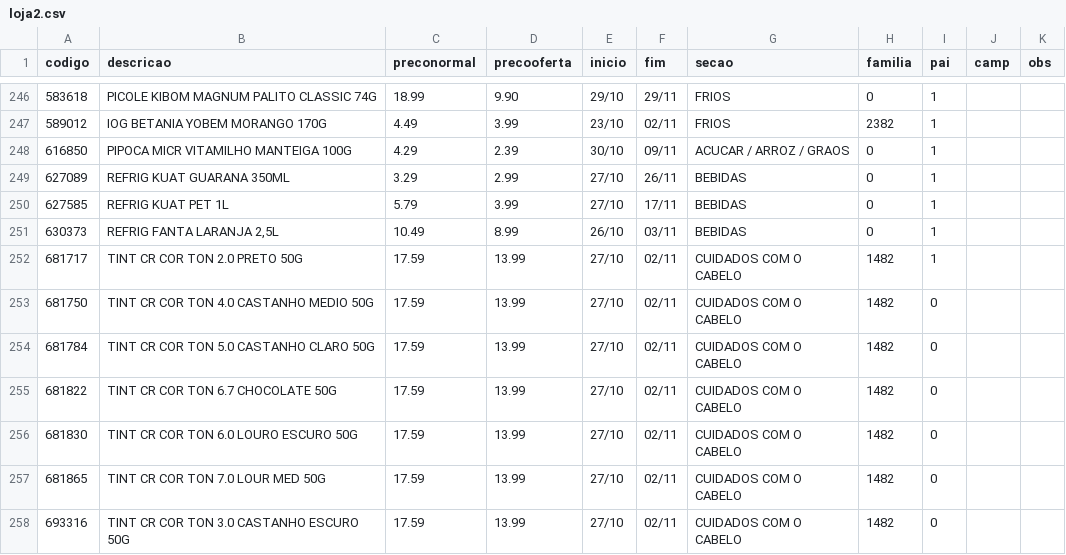
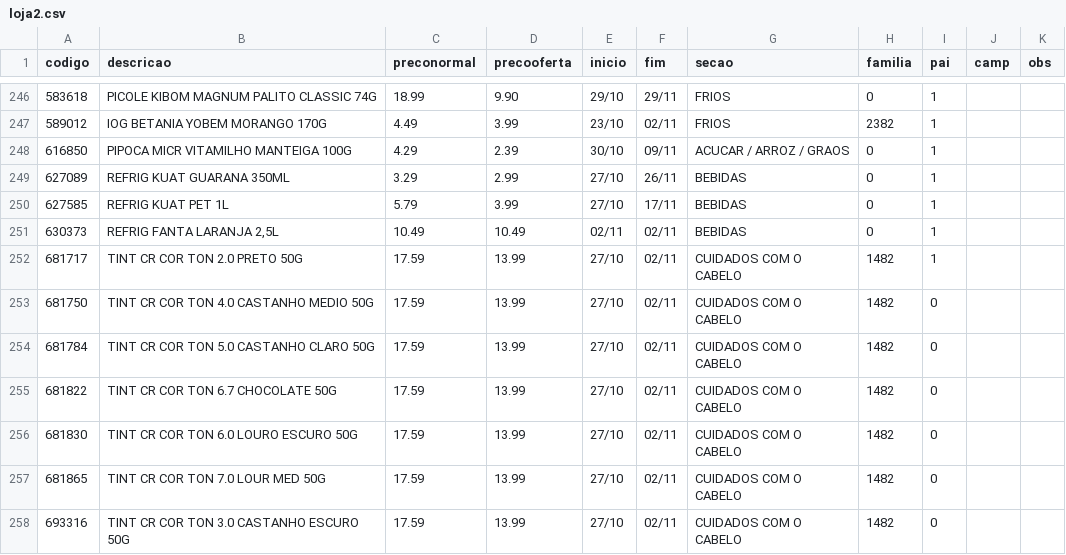
Before and after one commit to luciano504/placas, a CSV file: data/loja2.csv, drawn as a sheet; only a part is shown, gaps mark what is left out.

```diff
--- a/data/loja2.csv
+++ b/data/loja2.csv
@@ -250,3 +250,3 @@ codigo,descricao,preconormal,precooferta,inicio,fim,secao,familia,pai,camp,obs
 627585,REFRIG KUAT PET 1L,5.79,3.99,27/10,17/11,BEBIDAS,0,1,,
-630373,"REFRIG FANTA LARANJA 2,5L",10.49,8.99,26/10,03/11,BEBIDAS,0,1,,
+630373,"REFRIG FANTA LARANJA 2,5L",10.49,10.49,02/11,02/11,BEBIDAS,0,1,,
 681717,TINT CR COR TON 2.0 PRETO 50G,17.59,13.99,27/10,02/11,CUIDADOS COM O CABELO,1482,1,,
```
Also changed, not shown: data/loja3.csv, 1 other file.
